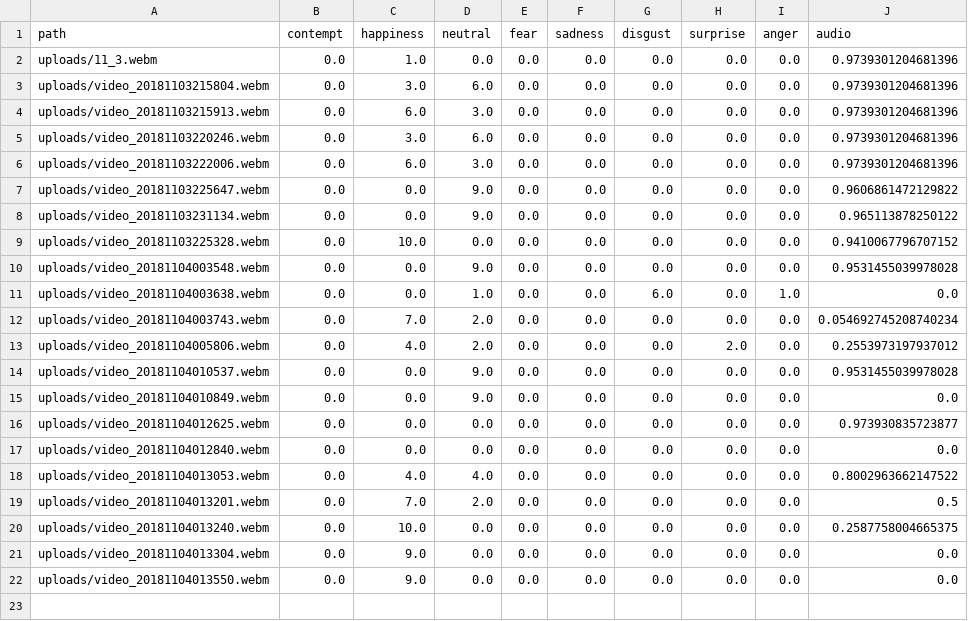
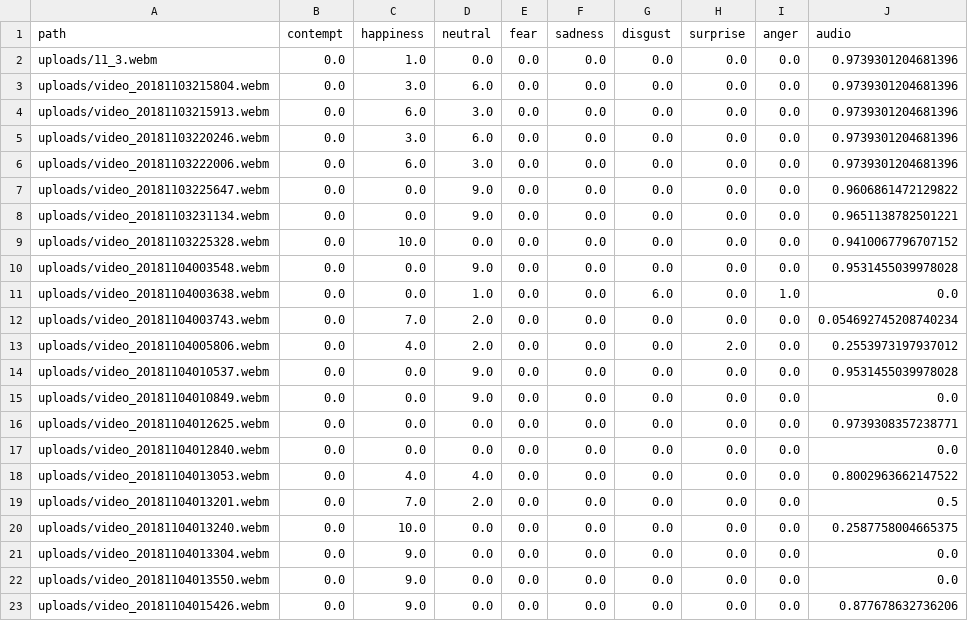
Before and after one commit to borisyue1/Happy, a CSV file: historicals.csv, drawn as a sheet.

```diff
--- a/historicals.csv
+++ b/historicals.csv
@@ -7,3 +7,3 @@ uploads/video_20181103222006.webm,0.0,6.0,3.0,0.0,0.0,0.0,0.0,0.0,0.973930120468
 uploads/video_20181103225647.webm,0.0,0.0,9.0,0.0,0.0,0.0,0.0,0.0,0.9606861472129822
-uploads/video_20181103231134.webm,0.0,0.0,9.0,0.0,0.0,0.0,0.0,0.0,0.965113878250122
+uploads/video_20181103231134.webm,0.0,0.0,9.0,0.0,0.0,0.0,0.0,0.0,0.9651138782501221
 uploads/video_20181103225328.webm,0.0,10.0,0.0,0.0,0.0,0.0,0.0,0.0,0.9410067796707152
@@ -15,3 +15,3 @@ uploads/video_20181104010537.webm,0.0,0.0,9.0,0.0,0.0,0.0,0.0,0.0,0.953145503997
 uploads/video_20181104010849.webm,0.0,0.0,9.0,0.0,0.0,0.0,0.0,0.0,0.0
-uploads/video_20181104012625.webm,0.0,0.0,0.0,0.0,0.0,0.0,0.0,0.0,0.973930835723877
+uploads/video_20181104012625.webm,0.0,0.0,0.0,0.0,0.0,0.0,0.0,0.0,0.9739308357238771
 uploads/video_20181104012840.webm,0.0,0.0,0.0,0.0,0.0,0.0,0.0,0.0,0.0
@@ -22 +22,2 @@ uploads/video_20181104013304.webm,0.0,9.0,0.0,0.0,0.0,0.0,0.0,0.0,0.0
 uploads/video_20181104013550.webm,0.0,9.0,0.0,0.0,0.0,0.0,0.0,0.0,0.0
+uploads/video_20181104015426.webm,0.0,9.0,0.0,0.0,0.0,0.0,0.0,0.0,0.877678632736206
```
Also changed, not shown: 2 other files.
